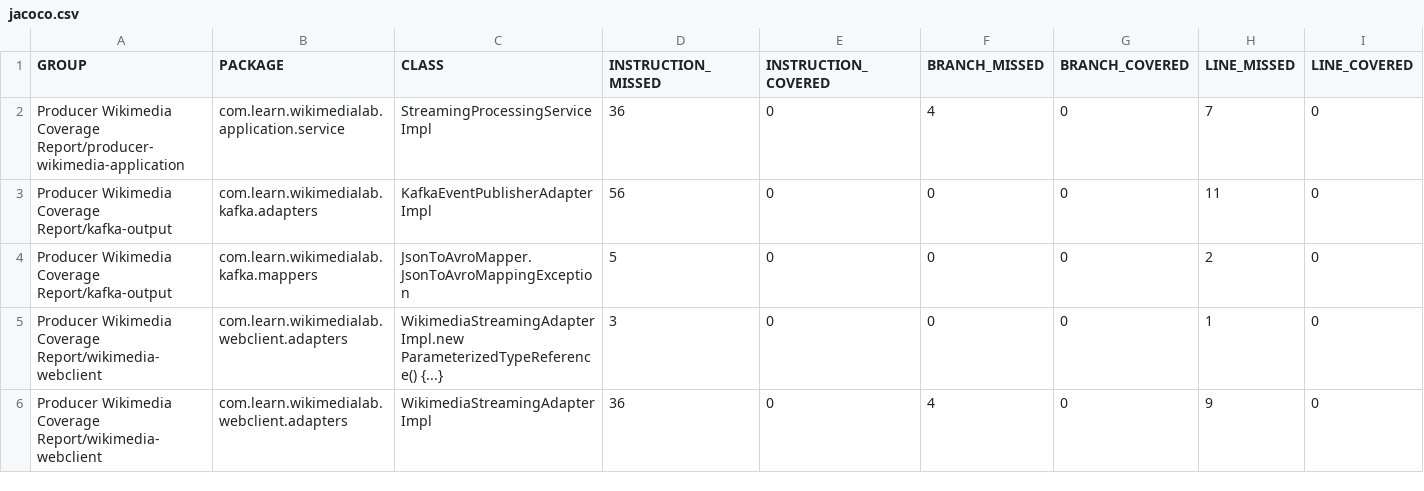
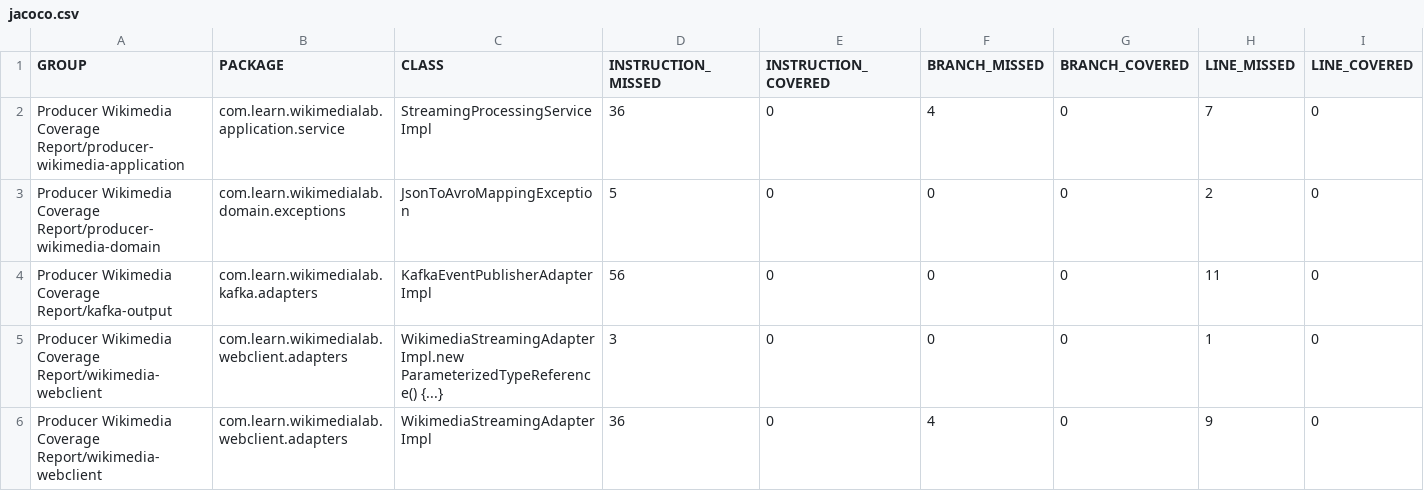
Before and after one commit to reinalx/wikimedia-lab, a CSV file: producer-wikimedia/jacoco-report-aggregate/target/site/jacoco-aggregate/jacoco.csv, drawn as a sheet; only a part is shown; removed rows and columns are numbered as before the commit, all else as after; rows hold the shown columns only; the diff names each change by its address in the sheet, - before the commit and + after, or states it on an @@ line.

Commit message:
chore: add skeleton for event mappers and test utilities
Add empty mapper interfaces and test utility class to establish the structure for Wikimedia event processing:
- WikimediaRawEventMapper: interface for mapping raw Wikimedia events
- WikimediaFilteredEventMapper: interface for mapping filtered events
- WikimediaEventsTestUtils: utility class for testing event processing

These serve as scaffolding for the upcoming Kafka-based Wikimedia event transformation implementation.

```diff
--- a/producer-wikimedia/jacoco-report-aggregate/target/site/jacoco-aggregate/jacoco.csv
+++ b/producer-wikimedia/jacoco-report-aggregate/target/site/jacoco-aggregate/jacoco.csv
+row 3: Producer Wikimedia Coverage Report/producer-wikimedia-domain | com.learn.wikimedialab.domain.exceptions | JsonToAvroMappingException | 5 | 0 | 0 | 0 | 2 | 0
-row 4: Producer Wikimedia Coverage Report/kafka-output | com.learn.wikimedialab.kafka.mappers | JsonToAvroMapper.JsonToAvroMappingException | 5 | 0 | 0 | 0 | 2 | 0
```
Also changed, not shown: 19 other files.
